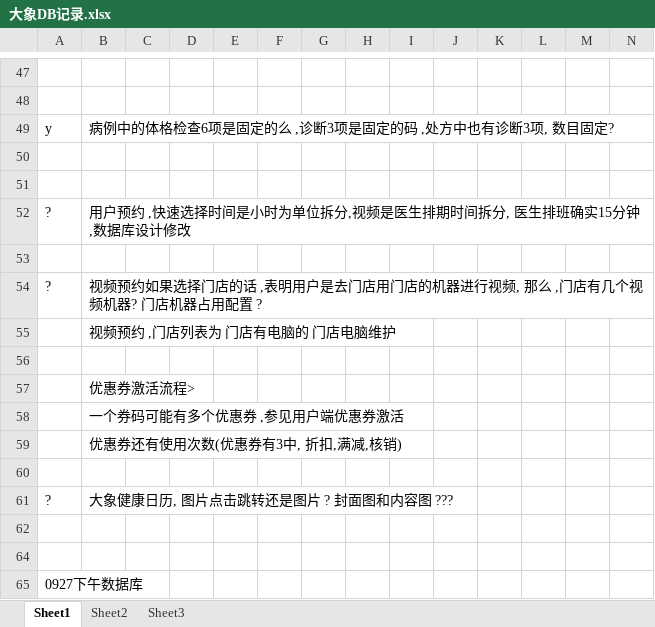
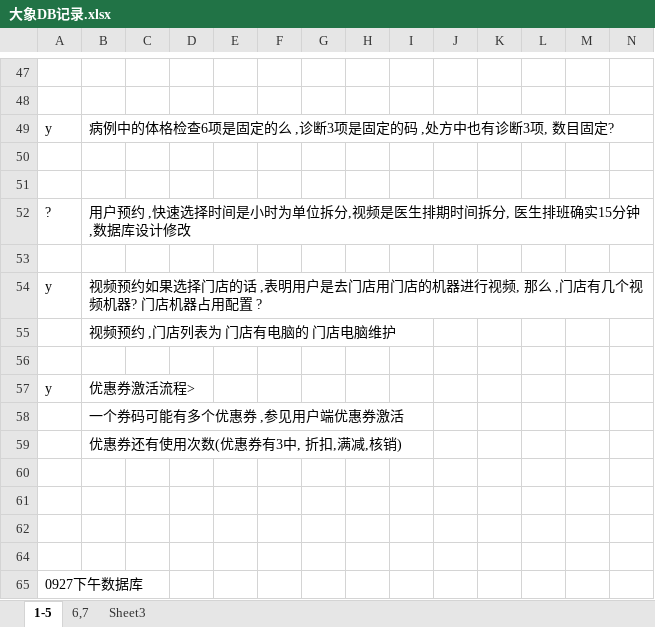
Before and after one commit to PengQuanfeng/doc, an Excel workbook: 09月大象数据建模/大象DB记录.xlsx, sheet 1-5, drawn as a sheet; only a part is shown, gaps mark what is left out; values as stored, in another font and other column widths than the file's, no borders; charts and pictures not drawn; rows hold the shown columns only; the diff covers the shown part only; the diff names each change by its address in the sheet, - before the commit and + after, or states it on an @@ line.

```diff
--- a/09月大象数据建模/大象DB记录.xlsx (sheet 1-5)
+++ b/09月大象数据建模/大象DB记录.xlsx (sheet 1-5)
-sheet tab: Sheet1
+sheet tab: 1-5
-sheet tab: Sheet2
+sheet tab: 6,7
-A54: ?
+A54: y
-A57: (empty)
+A57: y
-row 61: ? | 大象健康日历, 图片点击跳转还是图片 ? 封面图和内容图 ???
+row 61: (empty)
```
Also changed, not shown: 7 added rows and 7 edited cells elsewhere in this sheet, sheet 6,7, 2 other files.
